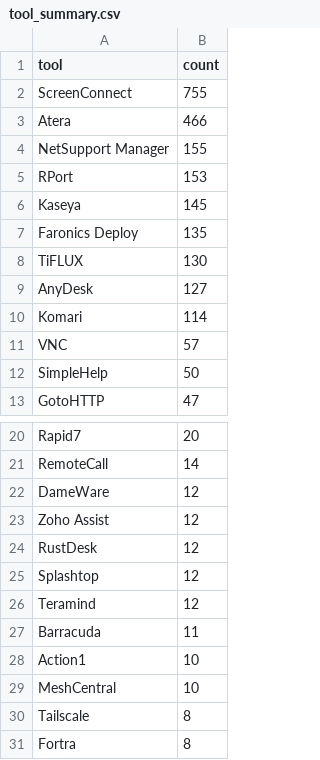
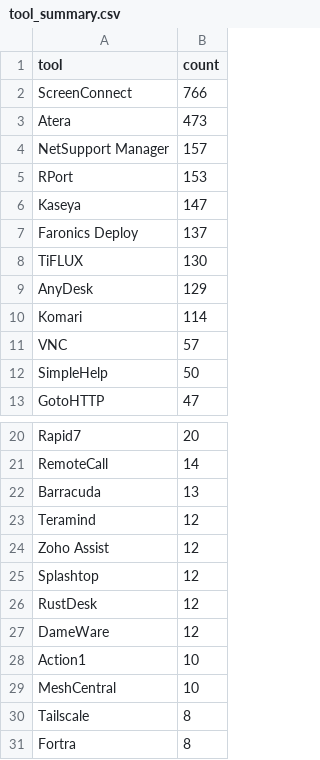
Before and after one commit to Threat-Hunting-Journal/RMM-Tool-Tracking, a CSV file: docs/tool_summary.csv, drawn as a sheet; only a part is shown, gaps mark what is left out.

```diff
--- a/docs/tool_summary.csv
+++ b/docs/tool_summary.csv
@@ -1,10 +1,10 @@
 tool,count
-ScreenConnect,755
-Atera,466
-NetSupport Manager,155
+ScreenConnect,766
+Atera,473
+NetSupport Manager,157
 RPort,153
-Kaseya,145
-Faronics Deploy,135
+Kaseya,147
+Faronics Deploy,137
 TiFLUX,130
-AnyDesk,127
+AnyDesk,129
 Komari,114
@@ -21,8 +21,8 @@ Rapid7,20
 RemoteCall,14
+Barracuda,13
+Teramind,12
+Zoho Assist,12
+Splashtop,12
+RustDesk,12
 DameWare,12
-Zoho Assist,12
-RustDesk,12
-Splashtop,12
-Teramind,12
-Barracuda,11
 Action1,10
```
Also changed, not shown: docs/findings.csv, findings.csv, 1 other file.
